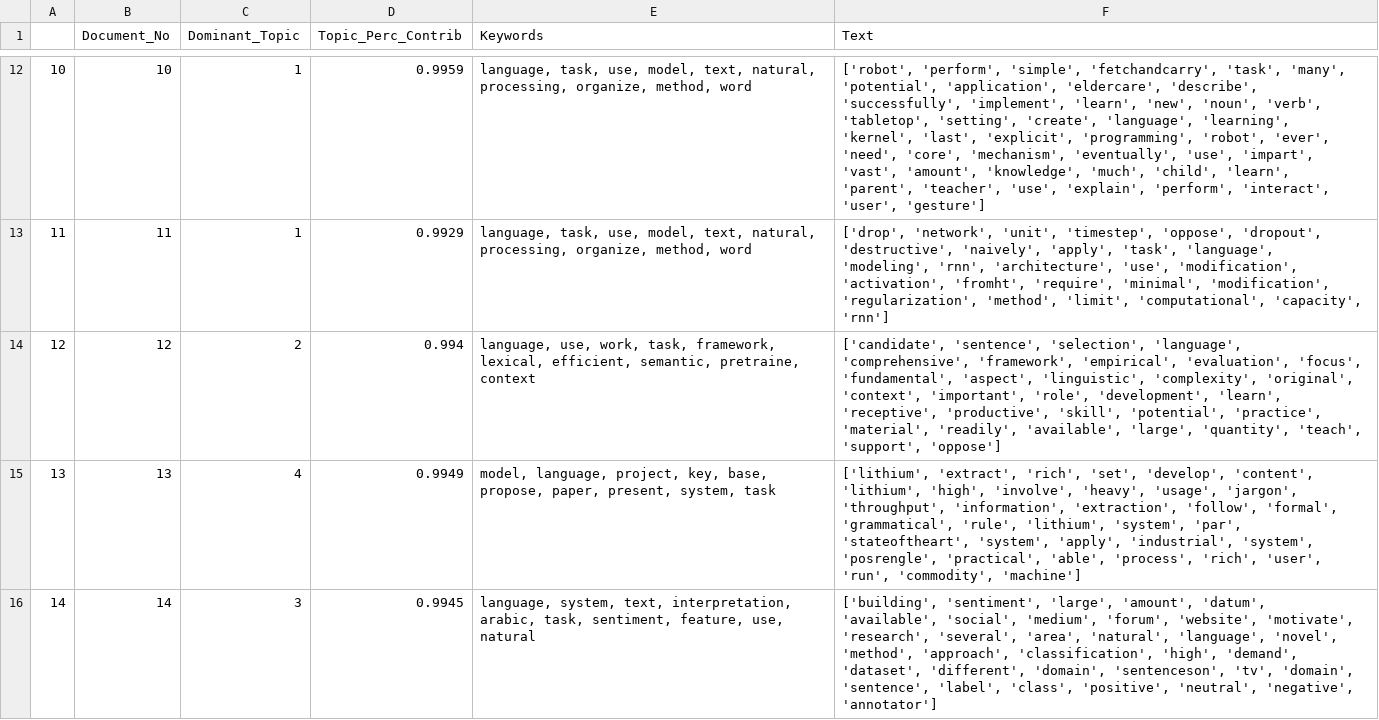
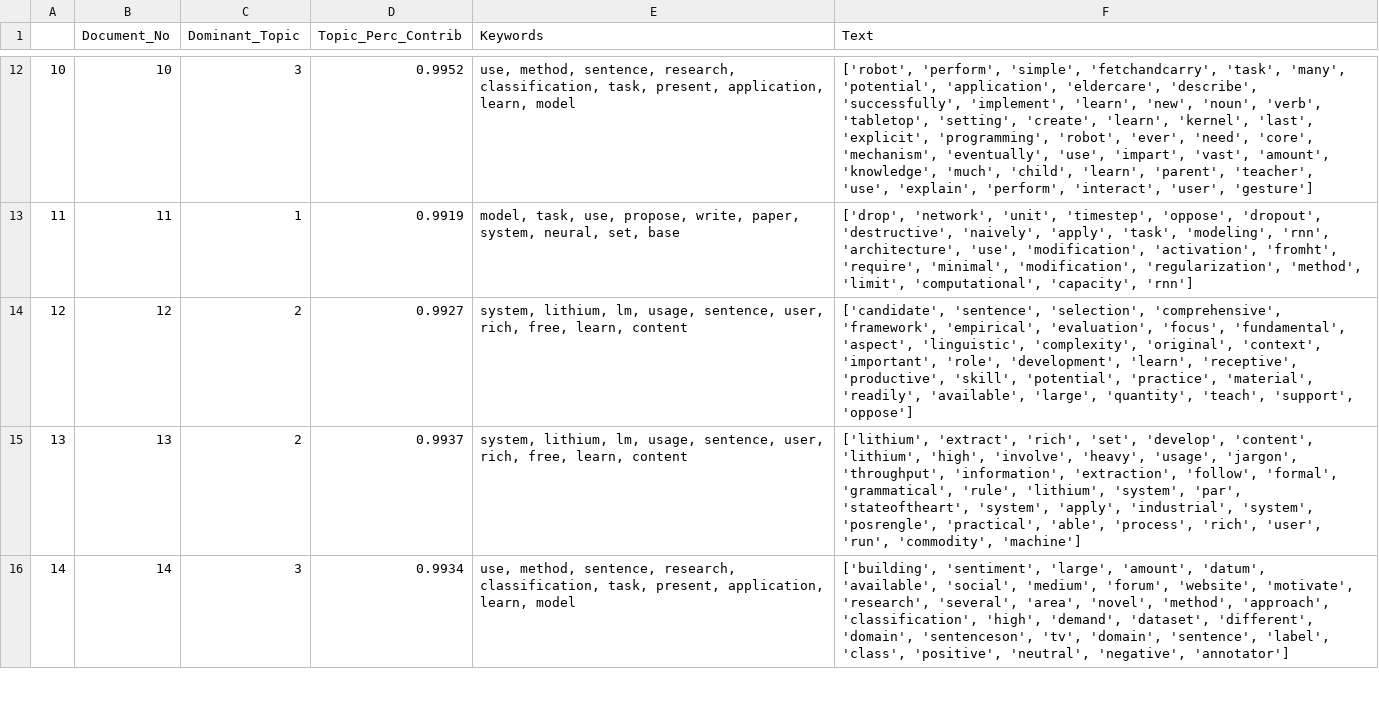
Before and after one commit to rodmonic/SGHacks, a CSV file: data/Dominant_topics_of_absracts.csv, drawn as a sheet; only a part is shown, gaps mark what is left out; the diff covers the shown part only.

```diff
--- a/data/Dominant_topics_of_absracts.csv
+++ b/data/Dominant_topics_of_absracts.csv
@@ -12,5 +12,5 @@
-10,10,1,0.9959,"language, task, use, model, text, natural, processing, organize, method, word","['robot', 'perform', 'simple', 'fetchandcarry', 'task', 'many', 'potential', 'application', 'eldercare', 'describe', 'successfully', 'implement', 'learn', 'new', 'noun', 'verb', 'tabletop', 'setting', 'create', 'language', 'learning', 'kernel', 'last', 'explicit', 'programming', 'robot', 'ever', 'need', 'core', 'mechanism', 'eventually', 'use', 'impart', 'vast', 'amount', 'knowledge', 'much', 'child', 'learn', 'parent', 'teacher', 'use', 'explain', 'perform', 'interact', 'user', 'gesture']"
-11,11,1,0.9929,"language, task, use, model, text, natural, processing, organize, method, word","['drop', 'network', 'unit', 'timestep', 'oppose', 'dropout', 'destructive', 'naively', 'apply', 'task', 'language', 'modeling', 'rnn', 'architecture', 'use', 'modification', 'activation', 'fromht', 'require', 'minimal', 'modification', 'regularization', 'method', 'limit', 'computational', 'capacity', 'rnn']"
-12,12,2,0.994,"language, use, work, task, framework, lexical, efficient, semantic, pretraine, context","['candidate', 'sentence', 'selection', 'language', 'comprehensive', 'framework', 'empirical', 'evaluation', 'focus', 'fundamental', 'aspect', 'linguistic', 'complexity', 'original', 'context', 'important', 'role', 'development', 'learn', 'receptive', 'productive', 'skill', 'potential', 'practice', 'material', 'readily', 'available', 'large', 'quantity', 'teach', 'support', 'oppose']"
-13,13,4,0.9949,"model, language, project, key, base, propose, paper, present, system, task","['lithium', 'extract', 'rich', 'set', 'develop', 'content', 'lithium', 'high', 'involve', 'heavy', 'usage', 'jargon', 'throughput', 'information', 'extraction', 'follow', 'formal', 'grammatical', 'rule', 'lithium', 'system', 'par', 'stateoftheart', 'system', 'apply', 'industrial', 'system', 'posrengle', 'practical', 'able', 'process', 'rich', 'user', 'run', 'commodity', 'machine']"
-14,14,3,0.9945,"language, system, text, interpretation, arabic, task, sentiment, feature, use, natural","['building', 'sentiment', 'large', 'amount', 'datum', 'available', 'social', 'medium', 'forum', 'website', 'motivate', 'research', 'several', 'area', 'natural', 'language', 'novel', 'method', 'approach', 'classification', 'high', 'demand', 'dataset', 'different', 'domain', 'sentenceson', 'tv', 'domain', 'sentence', 'label', 'class', 'positive', 'neutral', 'negative', 'annotator']"
+10,10,3,0.9952,"use, method, sentence, research, classification, task, present, application, learn, model","['robot', 'perform', 'simple', 'fetchandcarry', 'task', 'many', 'potential', 'application', 'eldercare', 'describe', 'successfully', 'implement', 'learn', 'new', 'noun', 'verb', 'tabletop', 'setting', 'create', 'learn', 'kernel', 'last', 'explicit', 'programming', 'robot', 'ever', 'need', 'core', 'mechanism', 'eventually', 'use', 'impart', 'vast', 'amount', 'knowledge', 'much', 'child', 'learn', 'parent', 'teacher', 'use', 'explain', 'perform', 'interact', 'user', 'gesture']"
+11,11,1,0.9919,"model, task, use, propose, write, paper, system, neural, set, base","['drop', 'network', 'unit', 'timestep', 'oppose', 'dropout', 'destructive', 'naively', 'apply', 'task', 'modeling', 'rnn', 'architecture', 'use', 'modification', 'activation', 'fromht', 'require', 'minimal', 'modification', 'regularization', 'method', 'limit', 'computational', 'capacity', 'rnn']"
+12,12,2,0.9927,"system, lithium, lm, usage, sentence, user, rich, free, learn, content","['candidate', 'sentence', 'selection', 'comprehensive', 'framework', 'empirical', 'evaluation', 'focus', 'fundamental', 'aspect', 'linguistic', 'complexity', 'original', 'context', 'important', 'role', 'development', 'learn', 'receptive', 'productive', 'skill', 'potential', 'practice', 'material', 'readily', 'available', 'large', 'quantity', 'teach', 'support', 'oppose']"
+13,13,2,0.9937,"system, lithium, lm, usage, sentence, user, rich, free, learn, content","['lithium', 'extract', 'rich', 'set', 'develop', 'content', 'lithium', 'high', 'involve', 'heavy', 'usage', 'jargon', 'throughput', 'information', 'extraction', 'follow', 'formal', 'grammatical', 'rule', 'lithium', 'system', 'par', 'stateoftheart', 'system', 'apply', 'industrial', 'system', 'posrengle', 'practical', 'able', 'process', 'rich', 'user', 'run', 'commodity', 'machine']"
+14,14,3,0.9934,"use, method, sentence, research, classification, task, present, application, learn, model","['building', 'sentiment', 'large', 'amount', 'datum', 'available', 'social', 'medium', 'forum', 'website', 'motivate', 'research', 'several', 'area', 'novel', 'method', 'approach', 'classification', 'high', 'demand', 'dataset', 'different', 'domain', 'sentenceson', 'tv', 'domain', 'sentence', 'label', 'class', 'positive', 'neutral', 'negative', 'annotator']"
```
Also changed, not shown: 147 edited cells elsewhere in this file, 1 other file.
